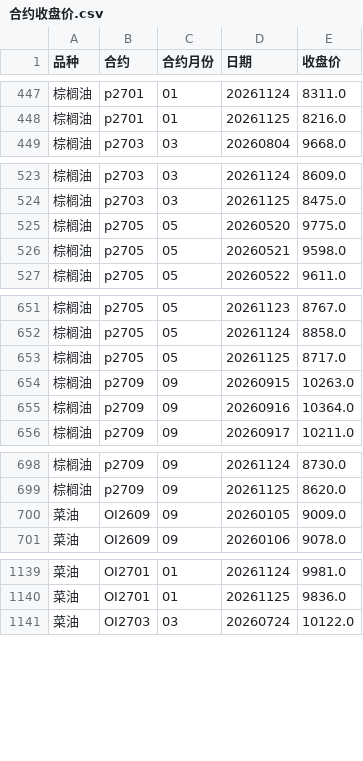
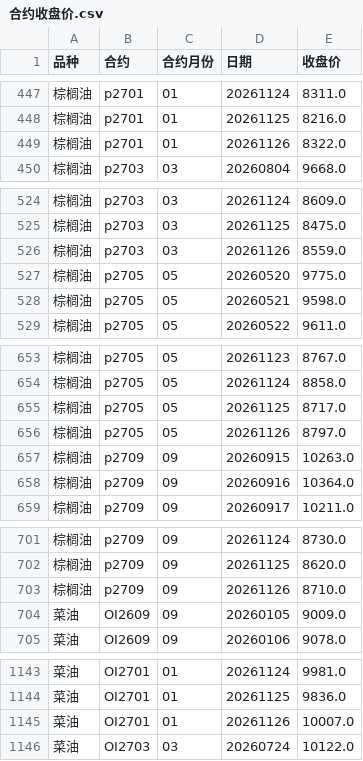
Before and after one commit to tx18223763752-blip/ag-chicang, a CSV file: data/合约收盘价.csv, drawn as a sheet; only a part is shown, gaps mark what is left out; the diff covers the shown part only.

```diff
--- a/data/合约收盘价.csv
+++ b/data/合约收盘价.csv
@@ -448,2 +448,3 @@
 棕榈油,p2701,01,20261125,8216.0
+棕榈油,p2701,01,20261126,8322.0
 棕榈油,p2703,03,20260804,9668.0
@@ -524,2 +525,3 @@
 棕榈油,p2703,03,20261125,8475.0
+棕榈油,p2703,03,20261126,8559.0
 棕榈油,p2705,05,20260520,9775.0
@@ -653,2 +655,3 @@
 棕榈油,p2705,05,20261125,8717.0
+棕榈油,p2705,05,20261126,8797.0
 棕榈油,p2709,09,20260915,10263.0
@@ -699,2 +702,3 @@
 棕榈油,p2709,09,20261125,8620.0
+棕榈油,p2709,09,20261126,8710.0
 菜油,OI2609,09,20260105,9009.0
@@ -1140,2 +1144,3 @@
 菜油,OI2701,01,20261125,9836.0
+菜油,OI2701,01,20261126,10007.0
 菜油,OI2703,03,20260724,10122.0
```
Also changed, not shown: 19 added rows elsewhere in this file, data/棕榈油_汇总.csv, data/菜油_汇总.csv, 5 other files.
